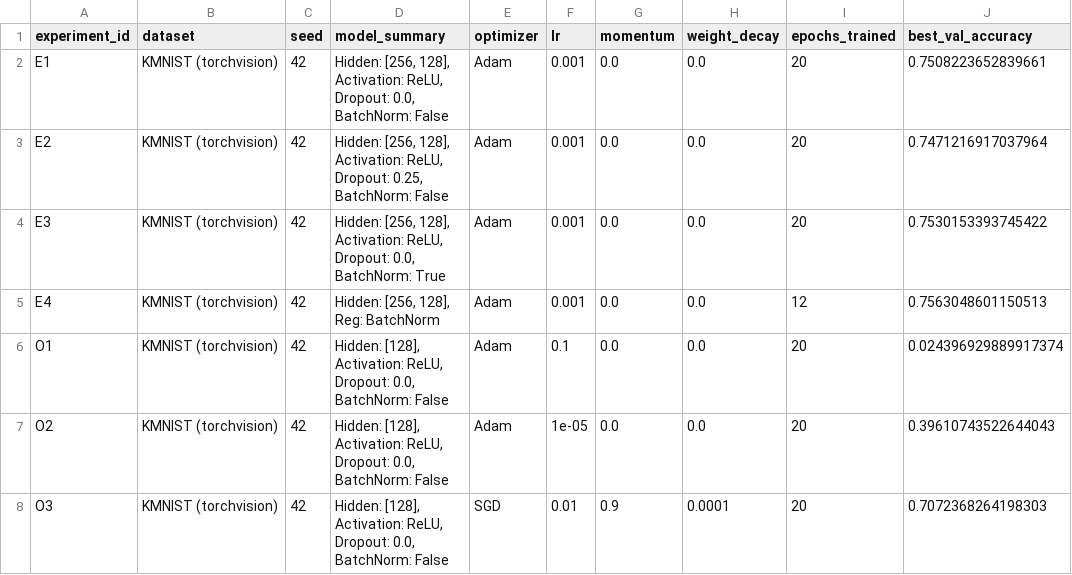
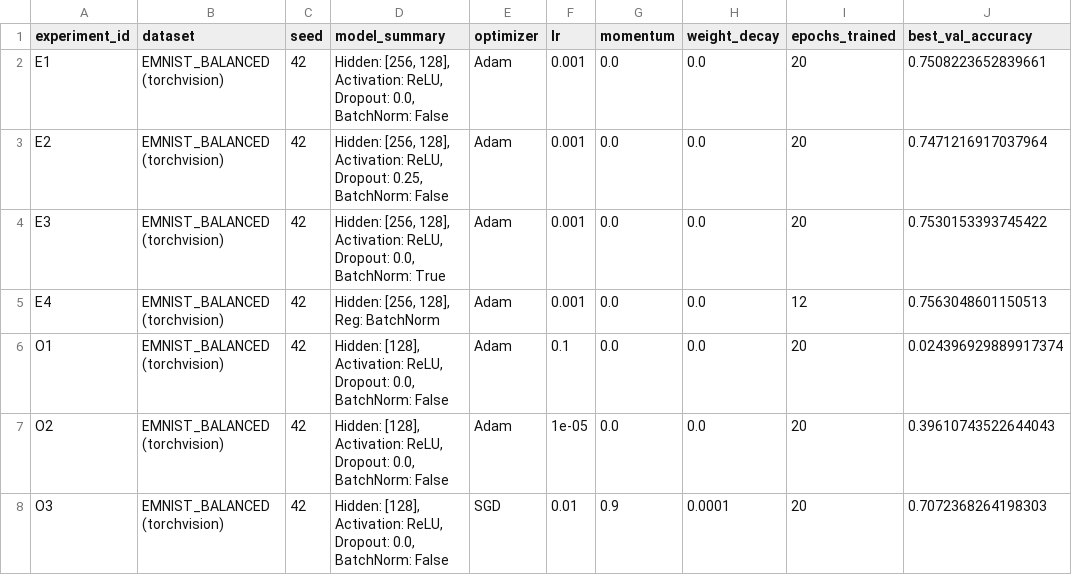
Before and after one commit to Dylan5242/Project_AIE, a CSV file: homeworks/HW08-09/artifacts/runs.csv, drawn as a sheet; only a part is shown; the diff names each change by its address in the sheet, - before the commit and + after, or states it on an @@ line.

Commit message:
Update runs.csv

```diff
--- a/homeworks/HW08-09/artifacts/runs.csv
+++ b/homeworks/HW08-09/artifacts/runs.csv
-B2:B8 (dataset): KMNIST (torchvision)
+B2:B8 (dataset): EMNIST_BALANCED (torchvision)
```
